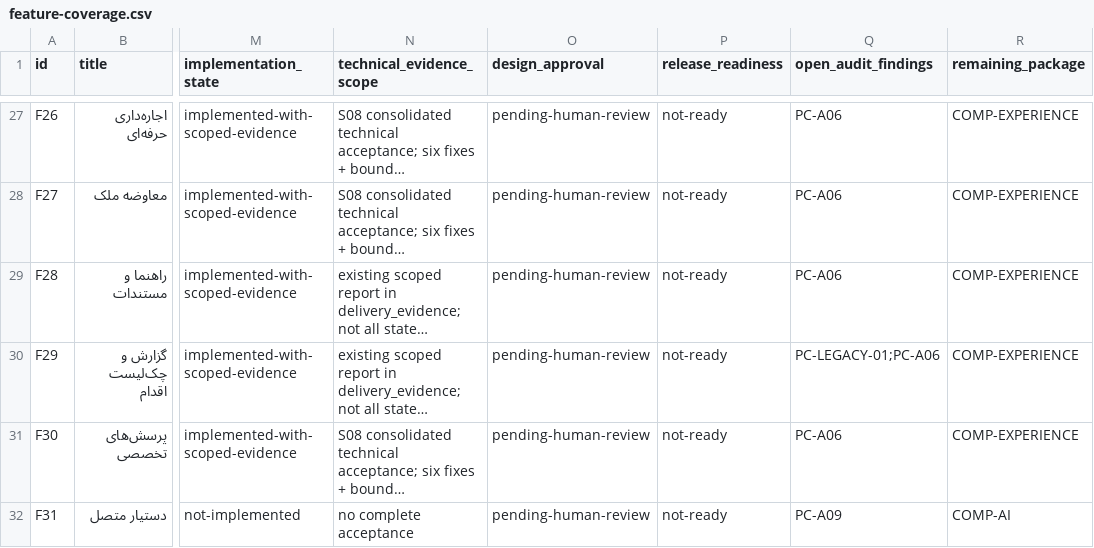
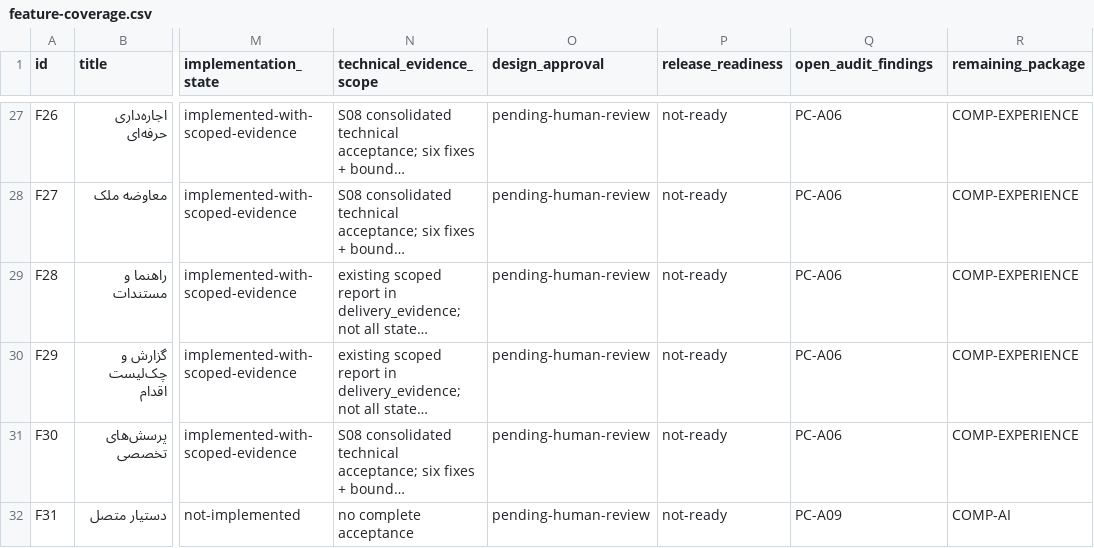
Before and after one commit to medyrad/invest, a CSV file: docs/catalogs/feature-coverage.csv, drawn as a sheet; only a part is shown, gaps mark what is left out; long unchanged cells end in …; the diff names each change by its address in the sheet, - before the commit and + after, or states it on an @@ line.

Commit message:
docs(experience): record approved fallback and nonpublic evidence plan

```diff
--- a/docs/catalogs/feature-coverage.csv
+++ b/docs/catalogs/feature-coverage.csv
-Q30 (open_audit_findings): PC-LEGACY-01;PC-A06
+Q30 (open_audit_findings): PC-A06
```
Also changed, not shown: 14 other files.
